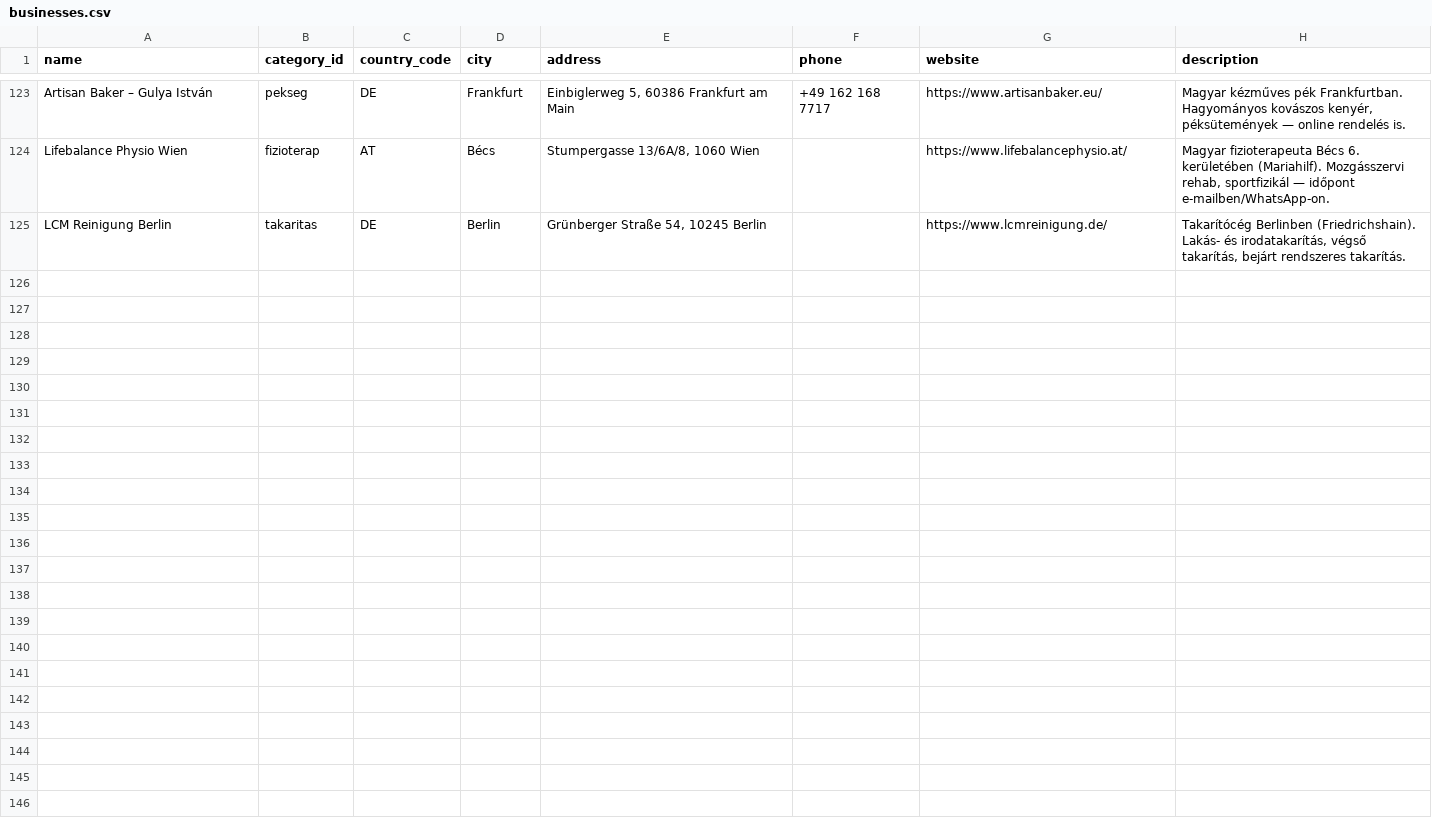
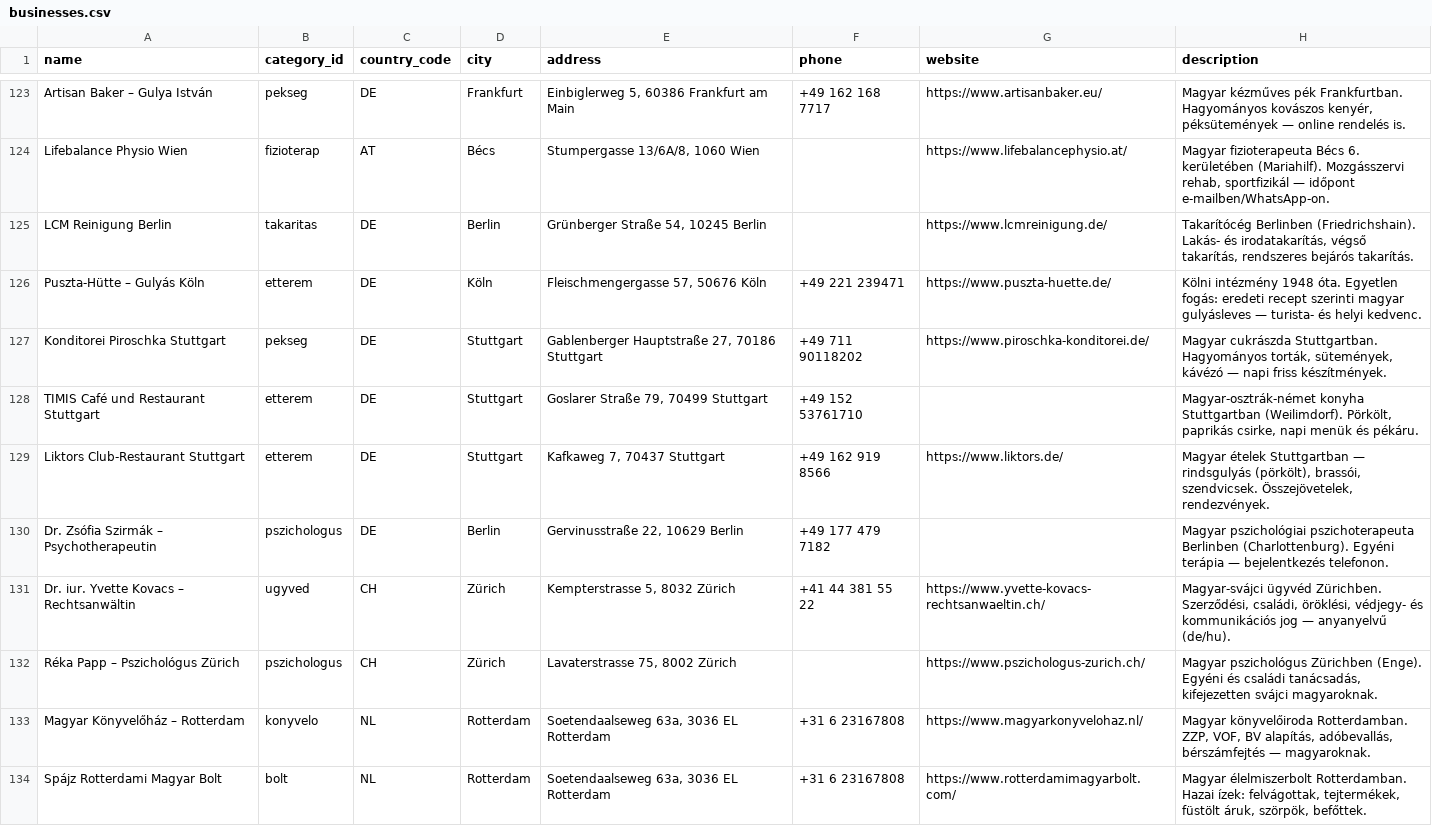
Before and after one commit to peterpetor/kinti, a CSV file: scripts/businesses.csv, drawn as a sheet; only a part is shown, gaps mark what is left out.

Commit message:
feat(data): add etterem/pekseg (Koln/Stuttgart), pszichologus (Berlin/Zurich), ugyved (Zurich), konyvelo+bolt (Rotterdam) - 10 new

```diff
--- a/scripts/businesses.csv
+++ b/scripts/businesses.csv
@@ -124,2 +124,11 @@ name,category_id,country_code,city,address,phone,website,description
 "Lifebalance Physio Wien",fizioterap,AT,"Bécs","Stumpergasse 13/6A/8, 1060 Wien","","https://www.lifebalancephysio.at/","Magyar fizioterapeuta Bécs 6. kerületében (Mariahilf). Mozgásszervi rehab, sportfizikál — időpont e-mailben/WhatsApp-on."
-"LCM Reinigung Berlin",takaritas,DE,"Berlin","Grünberger Straße 54, 10245 Berlin","","https://www.lcmreinigung.de/","Takarítócég Berlinben (Friedrichshain). Lakás- és irodatakarítás, végső takarítás, bejárt rendszeres takarítás."
+"LCM Reinigung Berlin",takaritas,DE,"Berlin","Grünberger Straße 54, 10245 Berlin","","https://www.lcmreinigung.de/","Takarítócég Berlinben (Friedrichshain). Lakás- és irodatakarítás, végső takarítás, rendszeres bejárós takarítás."
+"Puszta-Hütte – Gulyás Köln",etterem,DE,"Köln","Fleischmengergasse 57, 50676 Köln","+49 221 239471","https://www.puszta-huette.de/","Kölni intézmény 1948 óta. Egyetlen fogás: eredeti recept szerinti magyar gulyásleves — turista- és helyi kedvenc."
+"Konditorei Piroschka Stuttgart",pekseg,DE,"Stuttgart","Gablenberger Hauptstraße 27, 70186 Stuttgart","+49 711 90118202","https://www.piroschka-konditorei.de/","Magyar cukrászda Stuttgartban. Hagyományos torták, sütemények, kávézó — napi friss készítmények."
+"TIMIS Café und Restaurant Stuttgart",etterem,DE,"Stuttgart","Goslarer Straße 79, 70499 Stuttgart","+49 152 53761710","","Magyar-osztrák-német konyha Stuttgartban (Weilimdorf). Pörkölt, paprikás csirke, napi menük és pékáru."
+"Liktors Club-Restaurant Stuttgart",etterem,DE,"Stuttgart","Kafkaweg 7, 70437 Stuttgart","+49 162 919 8566","https://www.liktors.de/","Magyar ételek Stuttgartban — rindsgulyás (pörkölt), brassói, szendvicsek. Összejövetelek, rendezvények."
+"Dr. Zsófia Szirmák – Psychotherapeutin",pszichologus,DE,"Berlin","Gervinusstraße 22, 10629 Berlin","+49 177 479 7182","","Magyar pszichológiai pszichoterapeuta Berlinben (Charlottenburg). Egyéni terápia — bejelentkezés telefonon."
+"Dr. iur. Yvette Kovacs – Rechtsanwältin",ugyved,CH,"Zürich","Kempterstrasse 5, 8032 Zürich","+41 44 381 55 22","https://www.yvette-kovacs-rechtsanwaeltin.ch/","Magyar-svájci ügyvéd Zürichben. Szerződési, családi, öröklési, védjegy- és kommunikációs jog — anyanyelvű (de/hu)."
+"Réka Papp – Pszichológus Zürich",pszichologus,CH,"Zürich","Lavaterstrasse 75, 8002 Zürich","","https://www.pszichologus-zurich.ch/","Magyar pszichológus Zürichben (Enge). Egyéni és családi tanácsadás, kifejezetten svájci magyaroknak."
+"Magyar Könyvelőház – Rotterdam",konyvelo,NL,"Rotterdam","Soetendaalseweg 63a, 3036 EL Rotterdam","+31 6 23167808","https://www.magyarkonyvelohaz.nl/","Magyar könyvelőiroda Rotterdamban. ZZP, VOF, BV alapítás, adóbevallás, bérszámfejtés — magyaroknak."
+"Spájz Rotterdami Magyar Bolt",bolt,NL,"Rotterdam","Soetendaalseweg 63a, 3036 EL Rotterdam","+31 6 23167808","https://www.rotterdamimagyarbolt.com/","Magyar élelmiszerbolt Rotterdamban. Hazai ízek: felvágottak, tejtermékek, füstölt áruk, szörpök, befőttek."
```
